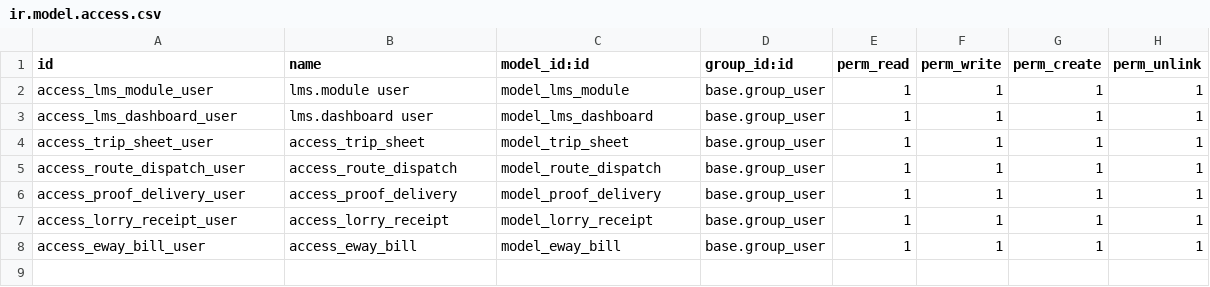
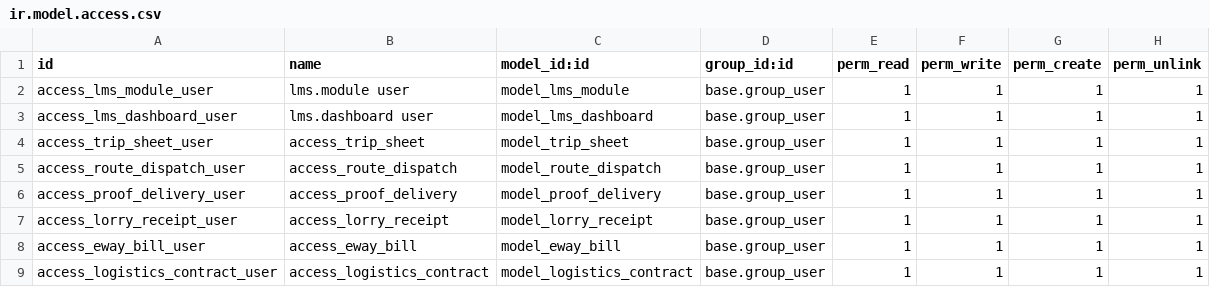
Before and after one commit to Umair-28/logistics_management, a CSV file: security/ir.model.access.csv, drawn as a sheet; the diff names each change by its address in the sheet, - before the commit and + after, or states it on an @@ line.

```diff
--- a/security/ir.model.access.csv
+++ b/security/ir.model.access.csv
+row 9: access_logistics_contract_user | access_logistics_contract | model_logistics_contract | base.group_user | 1 | 1 | 1 | 1
```
Also changed, not shown: 3 other files.
